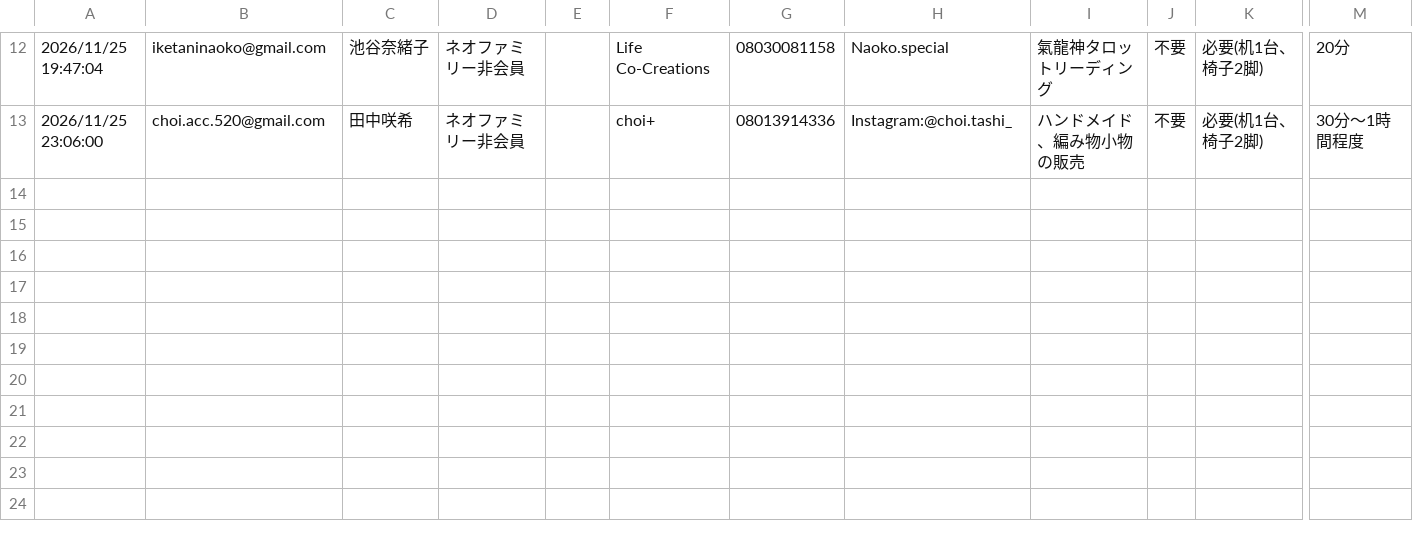
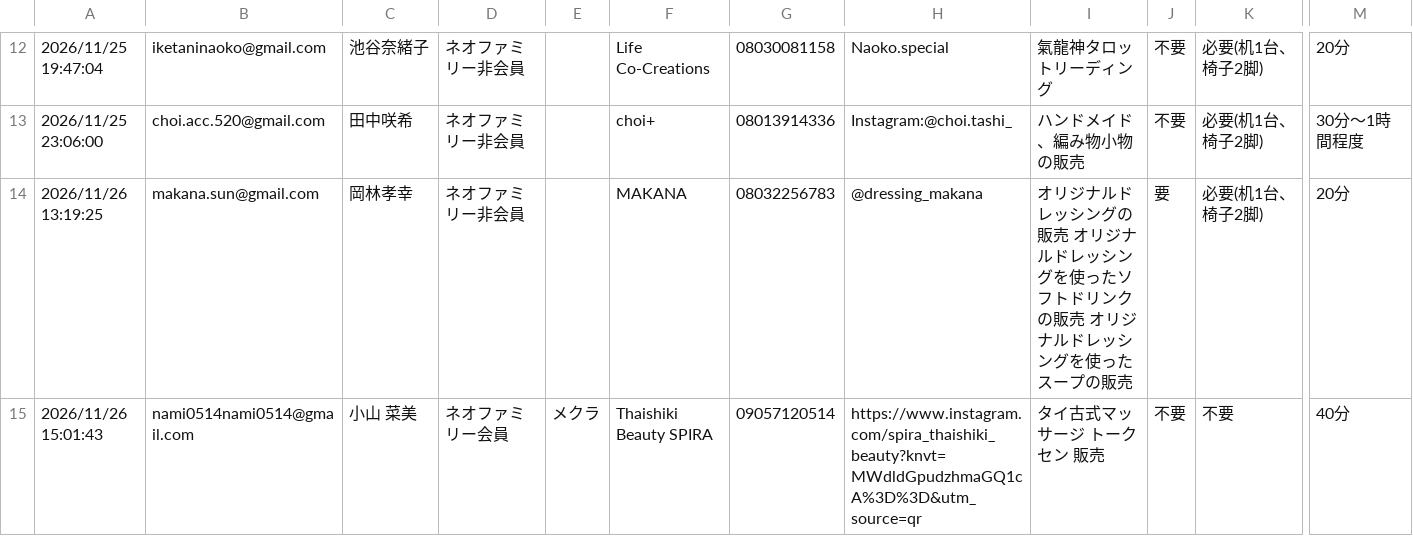
Before and after one commit to csdkotsuka/Marche_entry, a CSV file: data/applications.csv, drawn as a sheet; only a part is shown, gaps mark what is left out; rows hold the shown columns only; the diff names each change by its address in the sheet, - before the commit and + after, or states it on an @@ line.

```diff
--- a/data/applications.csv
+++ b/data/applications.csv
+row 14: 2026/11/26 13:19:25 | makana.sun@gmail.com | 岡林孝幸 | ネオファミリー非会員 |  | MAKANA | 08032256783 | @dressing_makana | オリジナルドレッシングの販売 オリジナルドレッシングを使ったソフトドリンクの販売 オリジナルドレッシングを使ったスープの販売 | 要 | 必要(机1台、椅子2脚) | 20分
+row 15: 2026/11/26 15:01:43 | nami0514nami0514@gmail.com | 小山 菜美 | ネオファミリー会員 | メクラ | Thaishiki Beauty SPIRA | 09057120514 | https://www.instagram.com/spira_thaishiki_beauty?knvt=MWdldGpudzhmaGQ1cA%3D%3D&utm_source=qr | タイ古式マッサージ トークセン 販売 | 不要 | 不要 | 40分
```
Also changed, not shown: 1 other file.
